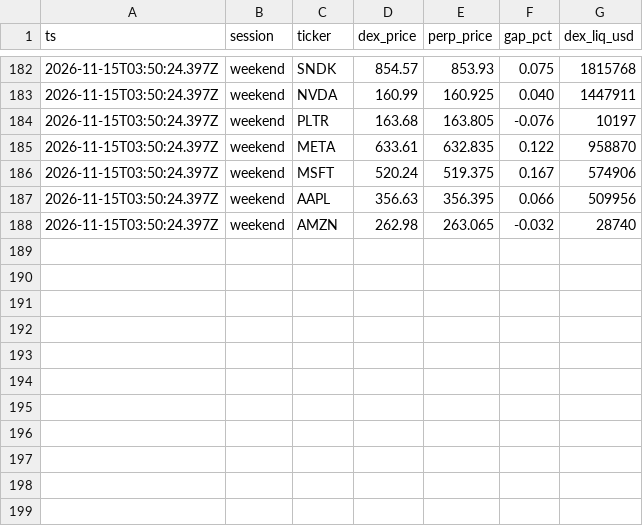
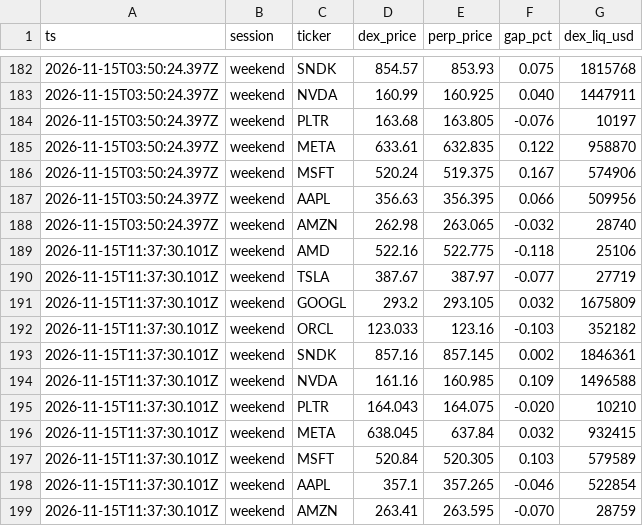
Before and after one commit to mohamedgamal2248/base_ai, a CSV file: data/gaps.csv, drawn as a sheet; only a part is shown, gaps mark what is left out.

Commit message:
data: gap snapshot

```diff
--- a/data/gaps.csv
+++ b/data/gaps.csv
@@ -188 +188,12 @@ ts,session,ticker,dex_price,perp_price,gap_pct,dex_liq_usd
 2026-11-15T03:50:24.397Z,weekend,AMZN,262.98,263.065,-0.032,28740
+2026-11-15T11:37:30.101Z,weekend,AMD,522.16,522.775,-0.118,25106
+2026-11-15T11:37:30.101Z,weekend,TSLA,387.67,387.97,-0.077,27719
+2026-11-15T11:37:30.101Z,weekend,GOOGL,293.2,293.105,0.032,1675809
+2026-11-15T11:37:30.101Z,weekend,ORCL,123.033,123.16,-0.103,352182
+2026-11-15T11:37:30.101Z,weekend,SNDK,857.16,857.145,0.002,1846361
+2026-11-15T11:37:30.101Z,weekend,NVDA,161.16,160.985,0.109,1496588
+2026-11-15T11:37:30.101Z,weekend,PLTR,164.043,164.075,-0.020,10210
+2026-11-15T11:37:30.101Z,weekend,META,638.045,637.84,0.032,932415
+2026-11-15T11:37:30.101Z,weekend,MSFT,520.84,520.305,0.103,579589
+2026-11-15T11:37:30.101Z,weekend,AAPL,357.1,357.265,-0.046,522854
+2026-11-15T11:37:30.101Z,weekend,AMZN,263.41,263.595,-0.070,28759
```
